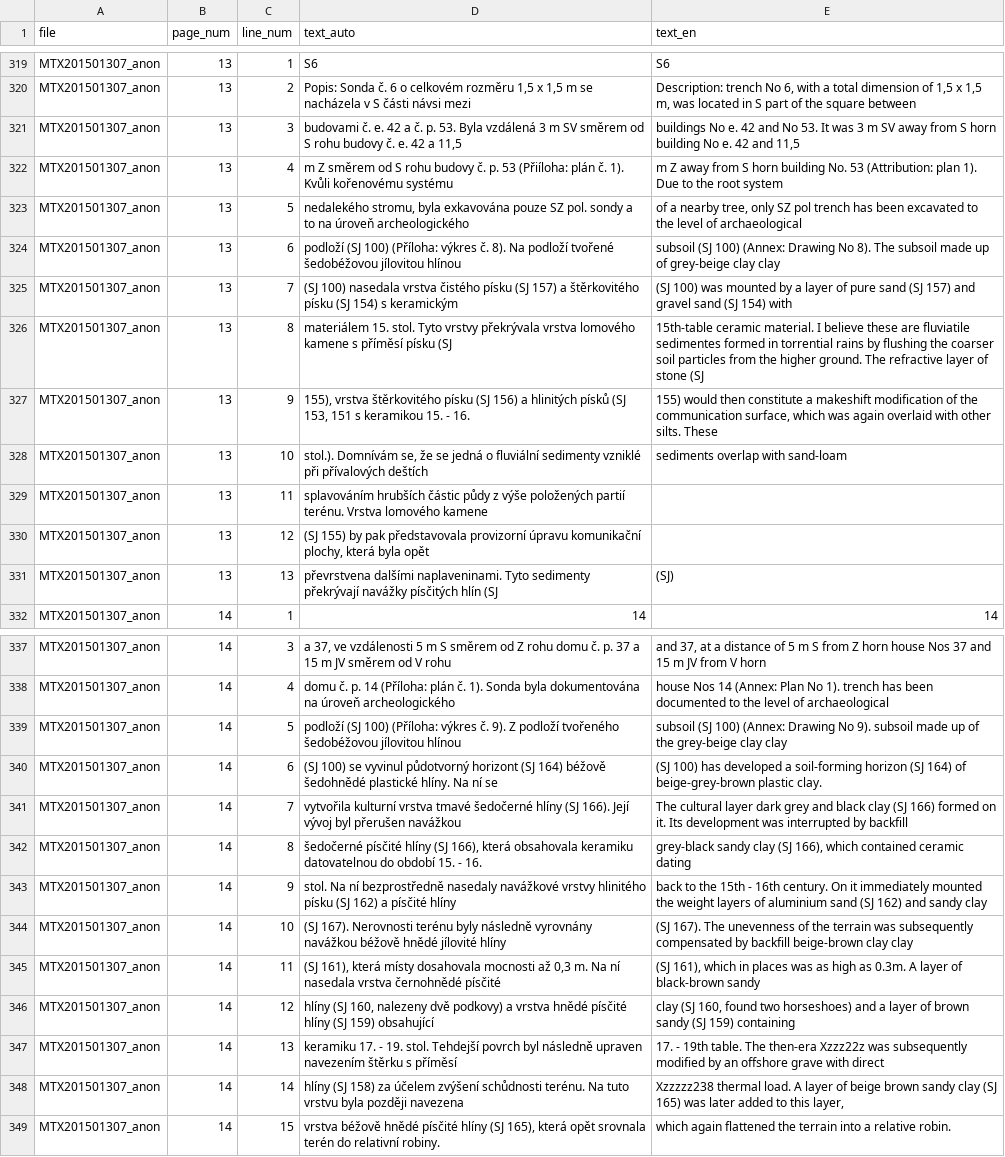
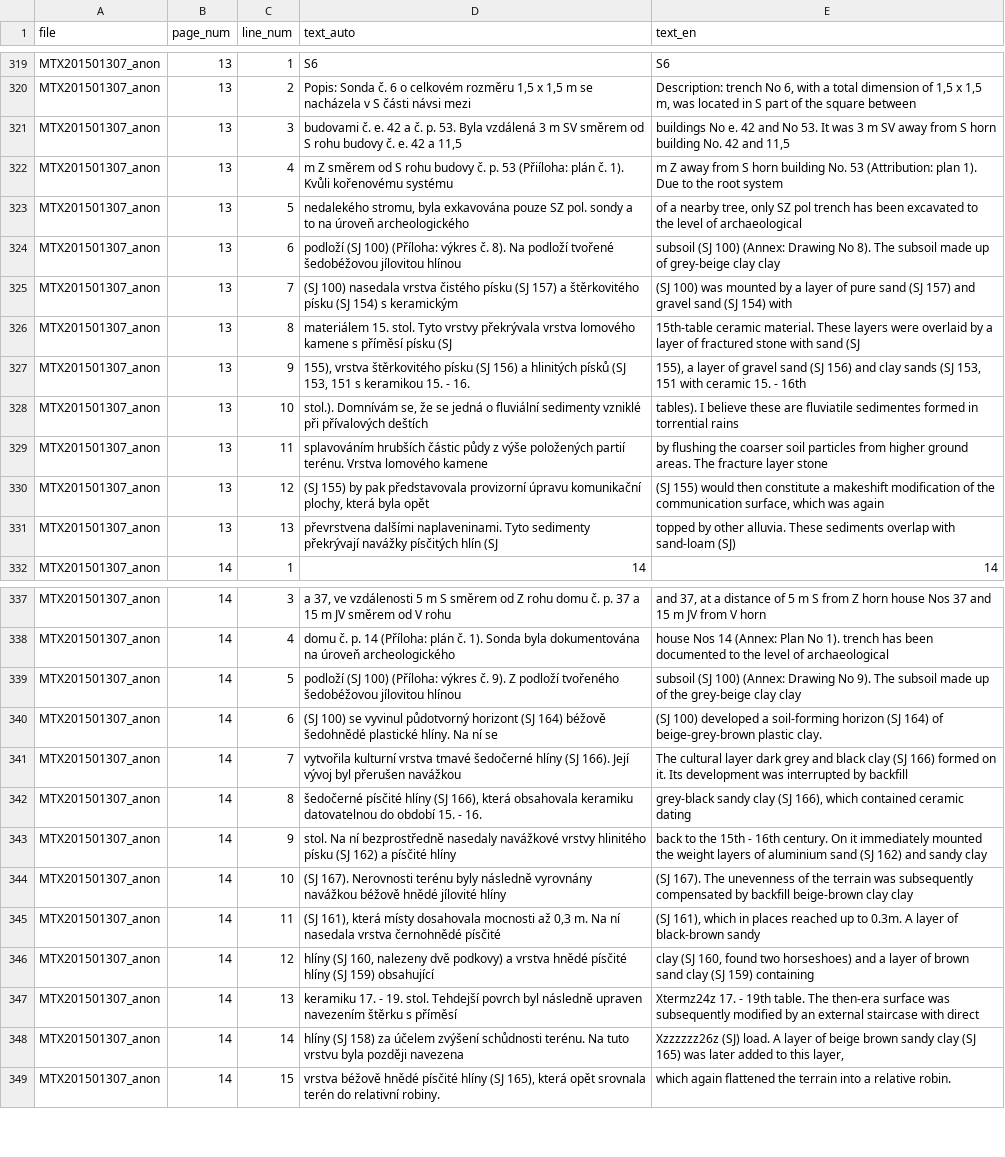
Before and after one commit to ufal/atrium-translator, a CSV file: data_samples/translated_files/MTX201501307_anon_log.csv, drawn as a sheet; only a part is shown, gaps mark what is left out; the diff covers the shown part only; the diff names each change by its address in the sheet, - before the commit and + after, or states it on an @@ line.

```diff
--- a/data_samples/translated_files/MTX201501307_anon_log.csv
+++ b/data_samples/translated_files/MTX201501307_anon_log.csv
-E321 (text_en): …horn building No e. 42 and…
+E321 (text_en): …horn building No. 42 and…
-E326 (text_en): …ceramic material. I believe these are fluviatile sedimentes formed in torrential rains by flushing the coarser soil particles from the higher ground. The refractive layer of stone (SJ
+E326 (text_en): …ceramic material. These layers were overlaid by a layer of fractured stone with sand (SJ
-E327 (text_en): 155) would then constitute a makeshift modification of the communication surface, which was again overlaid with other silts. These
+E327 (text_en): 155), a layer of gravel sand (SJ 156) and clay sands (SJ 153, 151 with ceramic 15. - 16th
-E328 (text_en): sediments overlap with sand-loam
+E328 (text_en): tables). I believe these are fluviatile sedimentes formed in torrential rains
-E329 (text_en): (empty)
+E329 (text_en): by flushing the coarser soil particles from higher ground areas. The fracture layer stone
-E330 (text_en): (empty)
+E330 (text_en): (SJ 155) would then constitute a makeshift modification of the communication surface, which was again
-E331 (text_en): (SJ)
+E331 (text_en): topped by other alluvia. These sediments overlap with sand-loam (SJ)
-E339 (text_en): …No 9). subsoil made…
+E339 (text_en): …No 9). The subsoil made…
-E340 (text_en): (SJ 100) has developed a…
+E340 (text_en): (SJ 100) developed a…
-E345 (text_en): …in places was as high as 0.3m. A…
+E345 (text_en): …in places reached up to 0.3m. A…
-E346 (text_en): …of brown sandy (SJ 159)…
+E346 (text_en): …of brown sand clay (SJ 159)…
-E347 (text_en): 17. - 19th table. The then-era Xzzz22z was subsequently modified by an offshore grave with direct
+E347 (text_en): Xtermz24z 17. - 19th table. The then-era surface was subsequently modified by an external staircase with direct
-E348 (text_en): Xzzzzz238 thermal load. A…
+E348 (text_en): Xzzzzzz26z (SJ) load. A…
```
Also changed, not shown: 43 edited cells elsewhere in this file, 1 other file.
